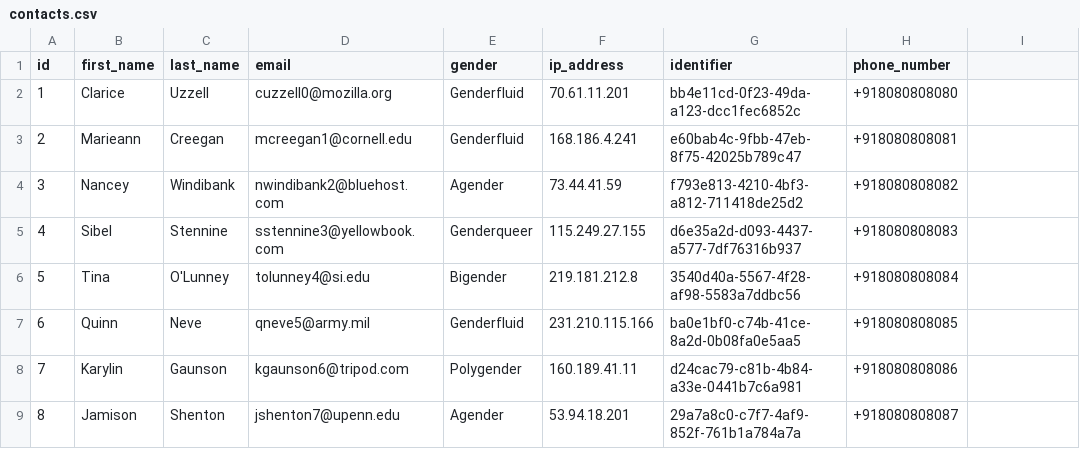
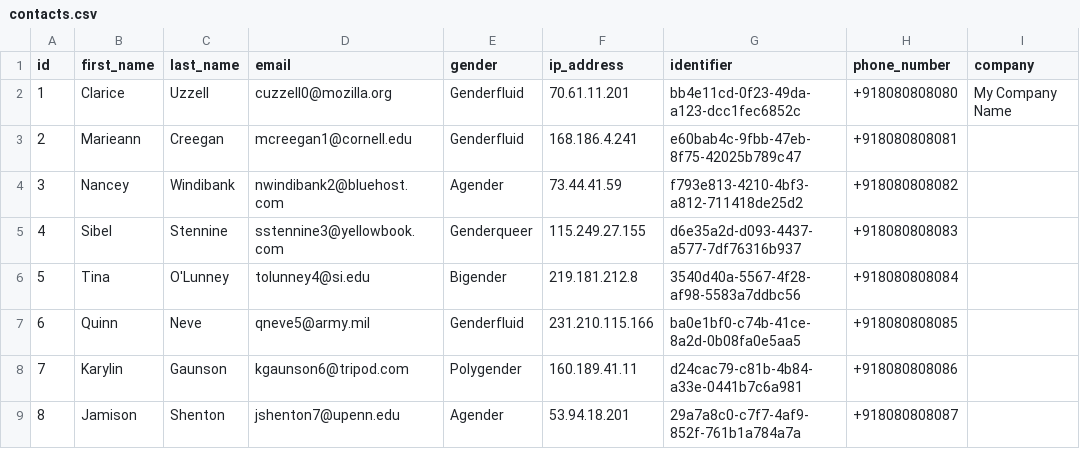
Before and after one commit to rhapsfx/chatwoot-amb, a CSV file: spec/assets/contacts.csv, drawn as a sheet; only a part is shown.

Commit message:
chore: Contact import improvements (CW-1362) (#6747)
Fixes: https://linear.app/chatwoot/issue/CW-1362/csv-imports-are-not-working-properly
Fixes: #3462

---------

Co-authored-by: Sojan <sojan@pepalo.com>

```diff
--- a/spec/assets/contacts.csv
+++ b/spec/assets/contacts.csv
@@ -1,3 +1,3 @@
-id,first_name,last_name,email,gender,ip_address,identifier,phone_number
-1,Clarice,Uzzell,cuzzell0@mozilla.org,Genderfluid,70.61.11.201,bb4e11cd-0f23-49da-a123-dcc1fec6852c,+918080808080
+id,first_name,last_name,email,gender,ip_address,identifier,phone_number,company
+1,Clarice,Uzzell,cuzzell0@mozilla.org,Genderfluid,70.61.11.201,bb4e11cd-0f23-49da-a123-dcc1fec6852c,+918080808080,My Company Name
 2,Marieann,Creegan,mcreegan1@cornell.edu,Genderfluid,168.186.4.241,e60bab4c-9fbb-47eb-8f75-42025b789c47,+918080808081
```
Also changed, not shown: 8 other files.
